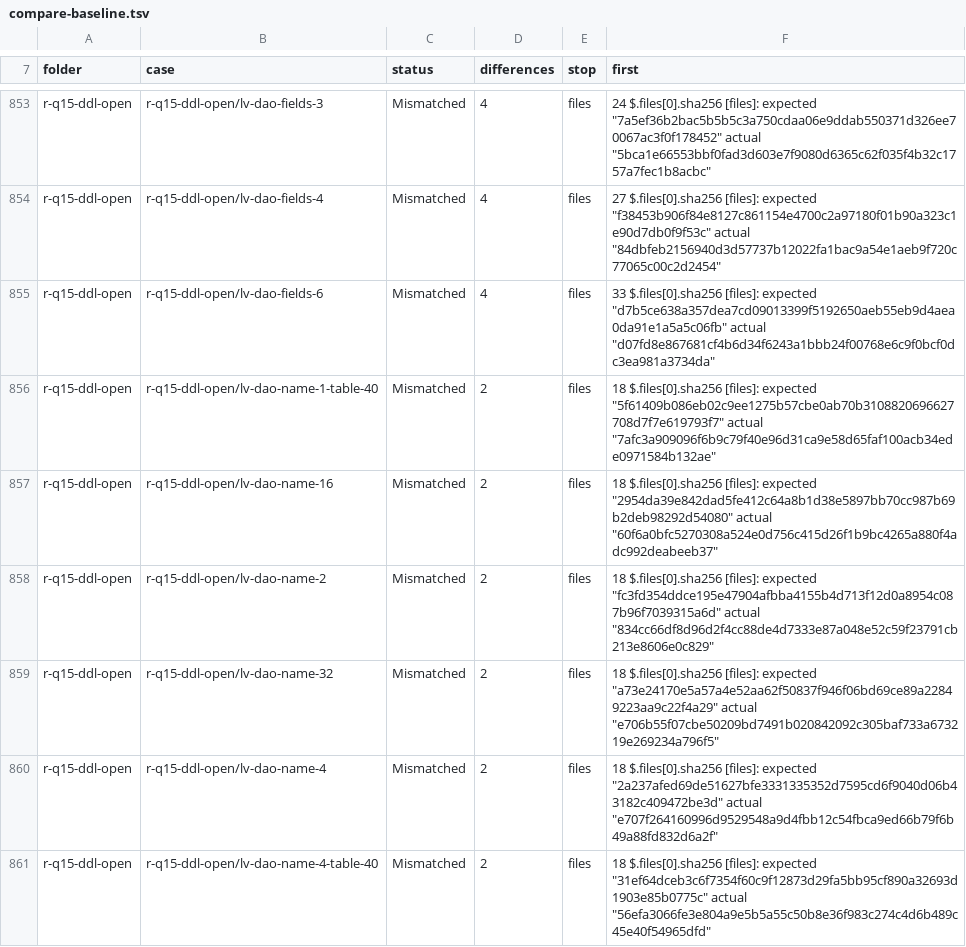
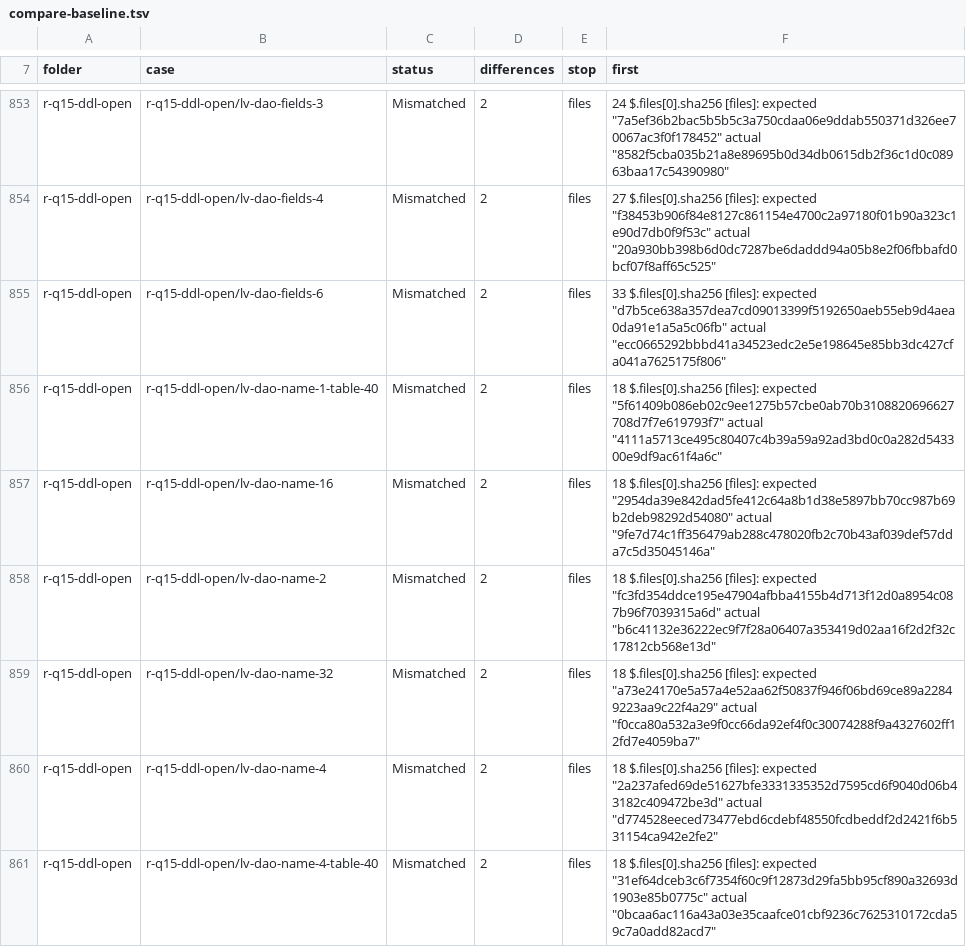
Before and after one commit to DnaCalc/CalcDb, a TSV file: docs/work/compare-baseline.tsv, drawn as a sheet; only a part is shown, gaps mark what is left out; the diff covers the shown part only; the diff names each change by its address in the sheet, - before the commit and + after, or states it on an @@ line.

```diff
--- a/docs/work/compare-baseline.tsv
+++ b/docs/work/compare-baseline.tsv
-D853:D855 (differences): 4
+D853:D855 (differences): 2
-F853 (first): …"7a5ef36b2bac5b5b5c3a750cdaa06e9ddab550371d326ee70067ac3f0f178452" actual "5bca1e66553bbf0fad3d603e7f9080d6365c62f035f4b32c1757a7fec1b8acbc"
+F853 (first): …"7a5ef36b2bac5b5b5c3a750cdaa06e9ddab550371d326ee70067ac3f0f178452" actual "8582f5cba035b21a8e89695b0d34db0615db2f36c1d0c08963baa17c54390980"
-F854 (first): …"f38453b906f84e8127c861154e4700c2a97180f01b90a323c1e90d7db0f9f53c" actual "84dbfeb2156940d3d57737b12022fa1bac9a54e1aeb9f720c77065c00c2d2454"
+F854 (first): …"f38453b906f84e8127c861154e4700c2a97180f01b90a323c1e90d7db0f9f53c" actual "20a930bb398b6d0dc7287be6daddd94a05b8e2f06fbbafd0bcf07f8aff65c525"
-F855 (first): …"d7b5ce638a357dea7cd09013399f5192650aeb55eb9d4aea0da91e1a5a5c06fb" actual "d07fd8e867681cf4b6d34f6243a1bbb24f00768e6c9f0bcf0dc3ea981a3734da"
+F855 (first): …"d7b5ce638a357dea7cd09013399f5192650aeb55eb9d4aea0da91e1a5a5c06fb" actual "ecc0665292bbbd41a34523edc2e5e198645e85bb3dc427cfa041a7625175f806"
-F856 (first): …"5f61409b086eb02c9ee1275b57cbe0ab70b3108820696627708d7f7e619793f7" actual "7afc3a909096f6b9c79f40e96d31ca9e58d65faf100acb34ede0971584b132ae"
+F856 (first): …"5f61409b086eb02c9ee1275b57cbe0ab70b3108820696627708d7f7e619793f7" actual "4111a5713ce495c80407c4b39a59a92ad3bd0c0a282d543300e9df9ac61f4a6c"
-F857 (first): …"2954da39e842dad5fe412c64a8b1d38e5897bb70cc987b69b2deb98292d54080" actual "60f6a0bfc5270308a524e0d756c415d26f1b9bc4265a880f4adc992deabeeb37"
+F857 (first): …"2954da39e842dad5fe412c64a8b1d38e5897bb70cc987b69b2deb98292d54080" actual "9fe7d74c1ff356479ab288c478020fb2c70b43af039def57dda7c5d35045146a"
-F858 (first): …"fc3fd354ddce195e47904afbba4155b4d713f12d0a8954c087b96f7039315a6d" actual "834cc66df8d96d2f4cc88de4d7333e87a048e52c59f23791cb213e8606e0c829"
+F858 (first): …"fc3fd354ddce195e47904afbba4155b4d713f12d0a8954c087b96f7039315a6d" actual "b6c41132e36222ec9f7f28a06407a353419d02aa16f2d2f32c17812cb568e13d"
-F859 (first): …"a73e24170e5a57a4e52aa62f50837f946f06bd69ce89a22849223aa9c22f4a29" actual "e706b55f07cbe50209bd7491b020842092c305baf733a673219e269234a796f5"
+F859 (first): …"a73e24170e5a57a4e52aa62f50837f946f06bd69ce89a22849223aa9c22f4a29" actual "f0cca80a532a3e9f0cc66da92ef4f0c30074288f9a4327602ff12fd7e4059ba7"
-F860 (first): …"2a237afed69de51627bfe3331335352d7595cd6f9040d06b43182c409472be3d" actual "e707f264160996d9529548a9d4fbb12c54fbca9ed66b79f6b49a88fd832d6a2f"
+F860 (first): …"2a237afed69de51627bfe3331335352d7595cd6f9040d06b43182c409472be3d" actual "d774528eeced73477ebd6cdebf48550fcdbeddf2d2421f6b531154ca942e2fe2"
-F861 (first): …"31ef64dceb3c6f7354f60c9f12873d29fa5bb95cf890a32693d1903e85b0775c" actual "56efa3066fe3e804a9e5b5a55c50b8e36f983c274c4d6b489c45e40f54965dfd"
+F861 (first): …"31ef64dceb3c6f7354f60c9f12873d29fa5bb95cf890a32693d1903e85b0775c" actual "0bcaa6ac116a43a03e35caafce01cbf9236c7625310172cda59c7a0add82acd7"
```
Also changed, not shown: 145 edited cells elsewhere in this file.
